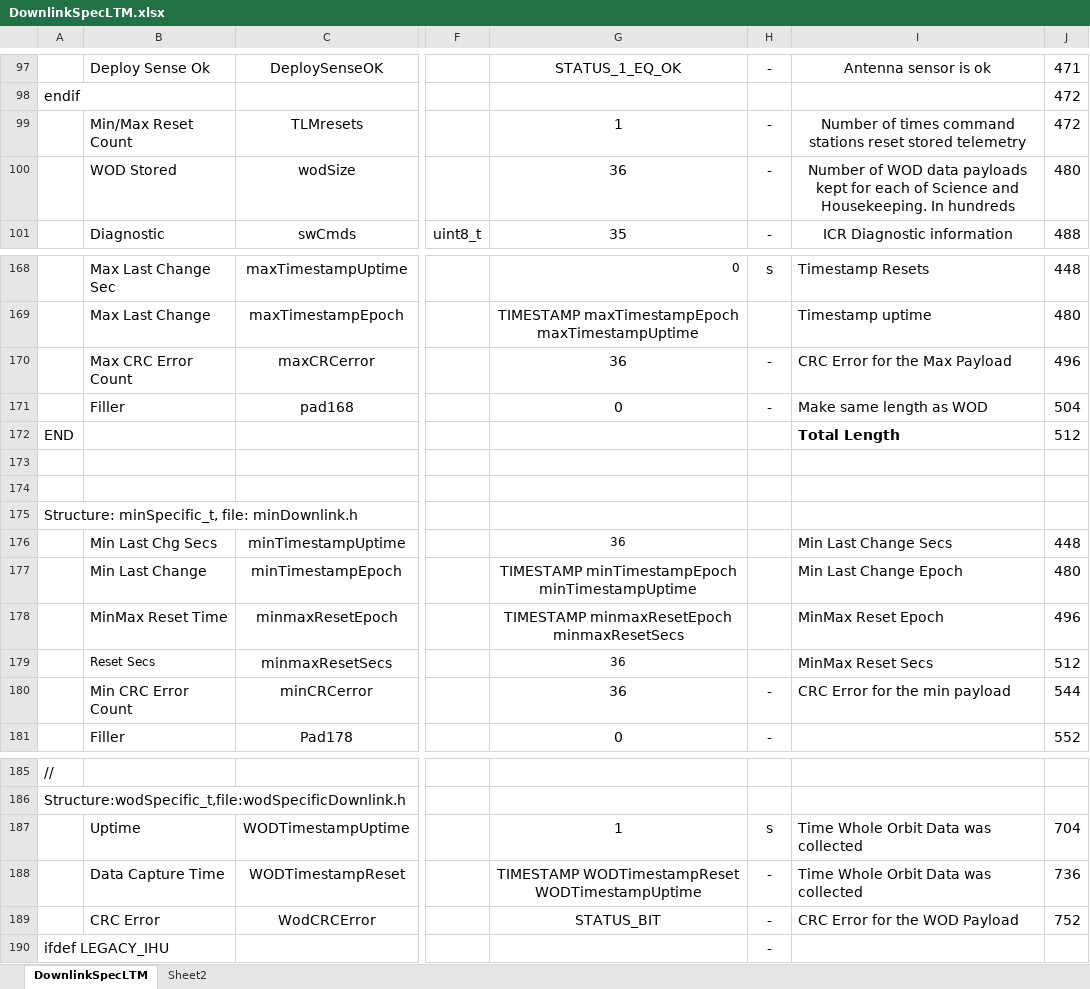
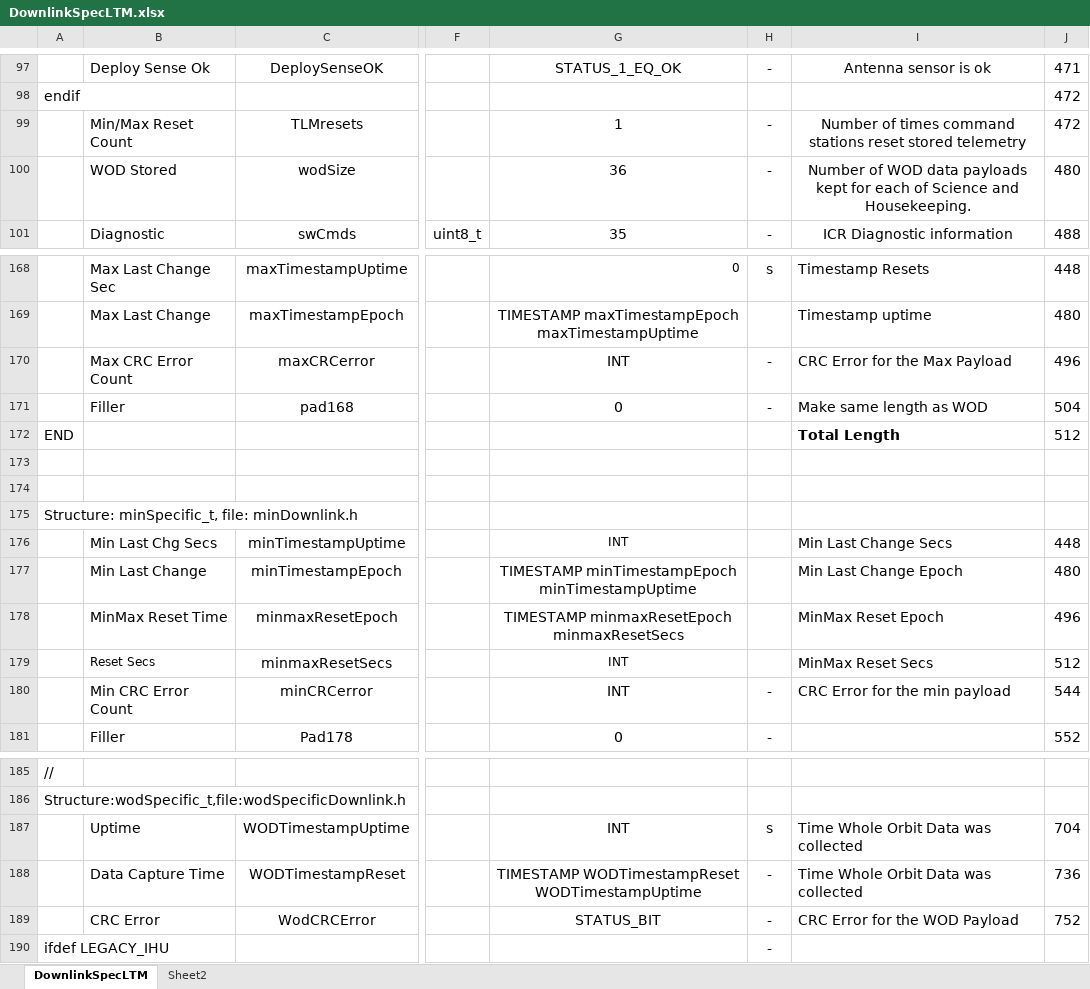
Before and after one commit to ac2cz/FoxTelem, an Excel workbook: genSpacecraft/DownlinkSpecLTM.xlsx, sheet DownlinkSpecLTM, drawn as a sheet; only a part is shown, gaps mark what is left out; values as stored, in another font and other column widths than the file's, no borders; the diff names each change by its address in the sheet, - before the commit and + after, or states it on an @@ line.

```diff
--- a/genSpacecraft/DownlinkSpecLTM.xlsx (sheet DownlinkSpecLTM)
+++ b/genSpacecraft/DownlinkSpecLTM.xlsx (sheet DownlinkSpecLTM)
-I100: …and Housekeeping. In hundreds
+I100: …and Housekeeping.
-G170: 36
+G170: INT
-G176: 36
+G176: INT
-G179:G180: 36
+G179:G180: INT
-G187: 1
+G187: INT
```
Also changed, not shown: genSpacecraft/DownlinkSpecGolf-T.xlsx, genSpacecraft/DownlinkSpecMESAT1.xlsx, 15 other files.
